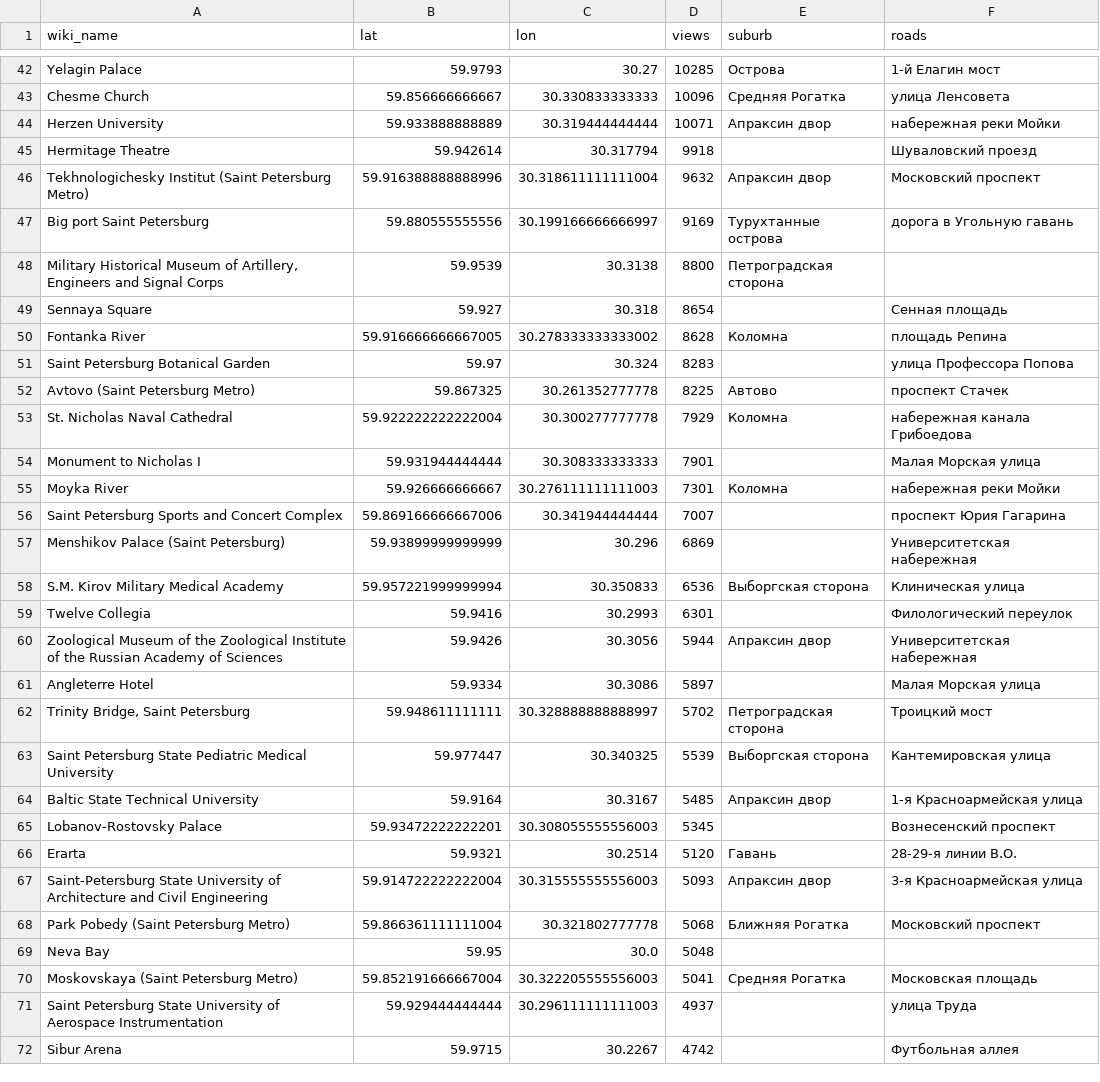
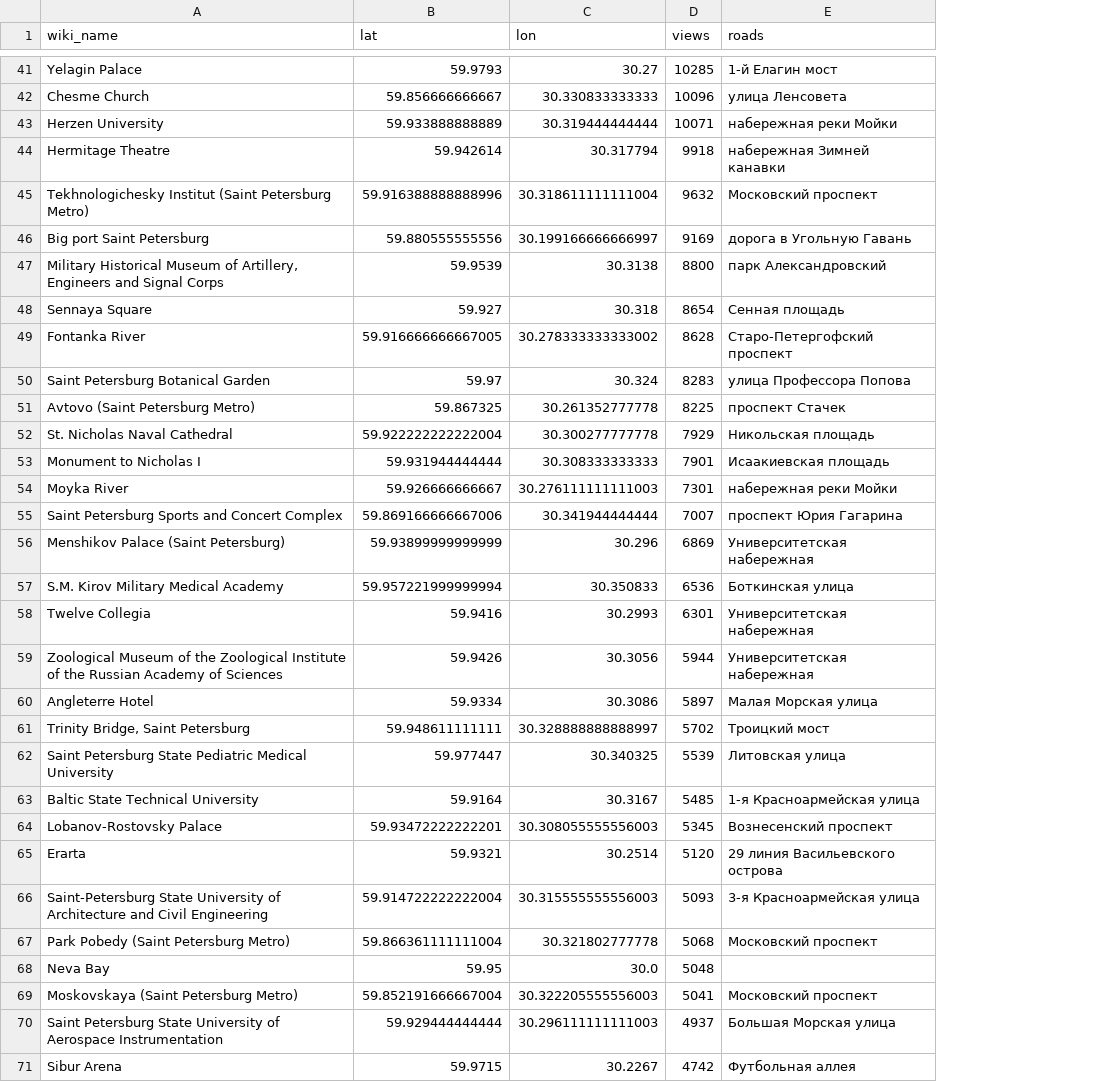
Before and after one commit to pskryuchkov/voyage, a CSV file: data/wiki/wiki_located_items_spb.csv, drawn as a sheet; only a part is shown, gaps mark what is left out; removed rows and columns are numbered as before the commit, all else as after; the diff covers the shown part only; the diff names each change by its address in the sheet, - before the commit and + after, or states it on an @@ line.

```diff
--- a/data/wiki/wiki_located_items_spb.csv
+++ b/data/wiki/wiki_located_items_spb.csv
-column E (suburb), rows 42-70: Острова | Средняя Рогатка | Апраксин двор |  | Апраксин двор | Турухтанные острова | Петроградская сторона |  | Коломна |  | Автово | Коломна |  | Коломна |  |  | Выборгская сторона |  | Апраксин двор |  | Петроградская сторона | Выборгская сторона | Апраксин двор |  | Гавань | Апраксин двор | Ближняя Рогатка |  | Средняя Рогатка
-E44 (roads): Шуваловский проезд
+E44 (roads): набережная Зимней канавки
-E46 (roads): дорога в Угольную гавань
+E46 (roads): дорога в Угольную Гавань
-E47 (roads): (empty)
+E47 (roads): парк Александровский
-E49 (roads): площадь Репина
+E49 (roads): Старо-Петергофский проспект
-E52 (roads): набережная канала Грибоедова
+E52 (roads): Никольская площадь
-E53 (roads): Малая Морская улица
+E53 (roads): Исаакиевская площадь
-E57 (roads): Клиническая улица
+E57 (roads): Боткинская улица
-E58 (roads): Филологический переулок
+E58 (roads): Университетская набережная
-E62 (roads): Кантемировская улица
+E62 (roads): Литовская улица
-E65 (roads): 28-29-я линии В.О.
+E65 (roads): 29 линия Васильевского острова
-E69 (roads): Московская площадь
+E69 (roads): Московский проспект
-E70 (roads): улица Труда
+E70 (roads): Большая Морская улица
```
Also changed, not shown: 1 removed row and 37 edited cells elsewhere in this file, data/wiki/wiki_located_items_berlin.csv, data/wiki/wiki_located_items_moscow.csv, 33 other files.
